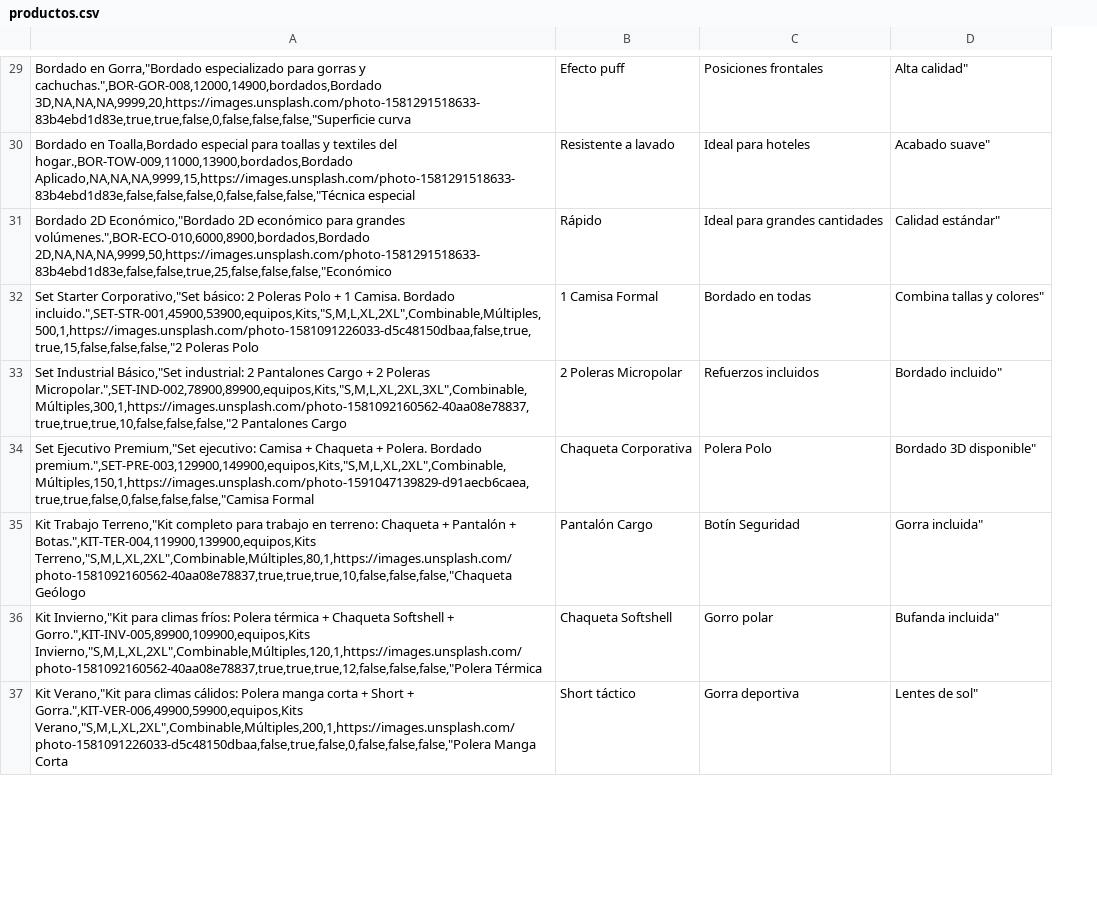
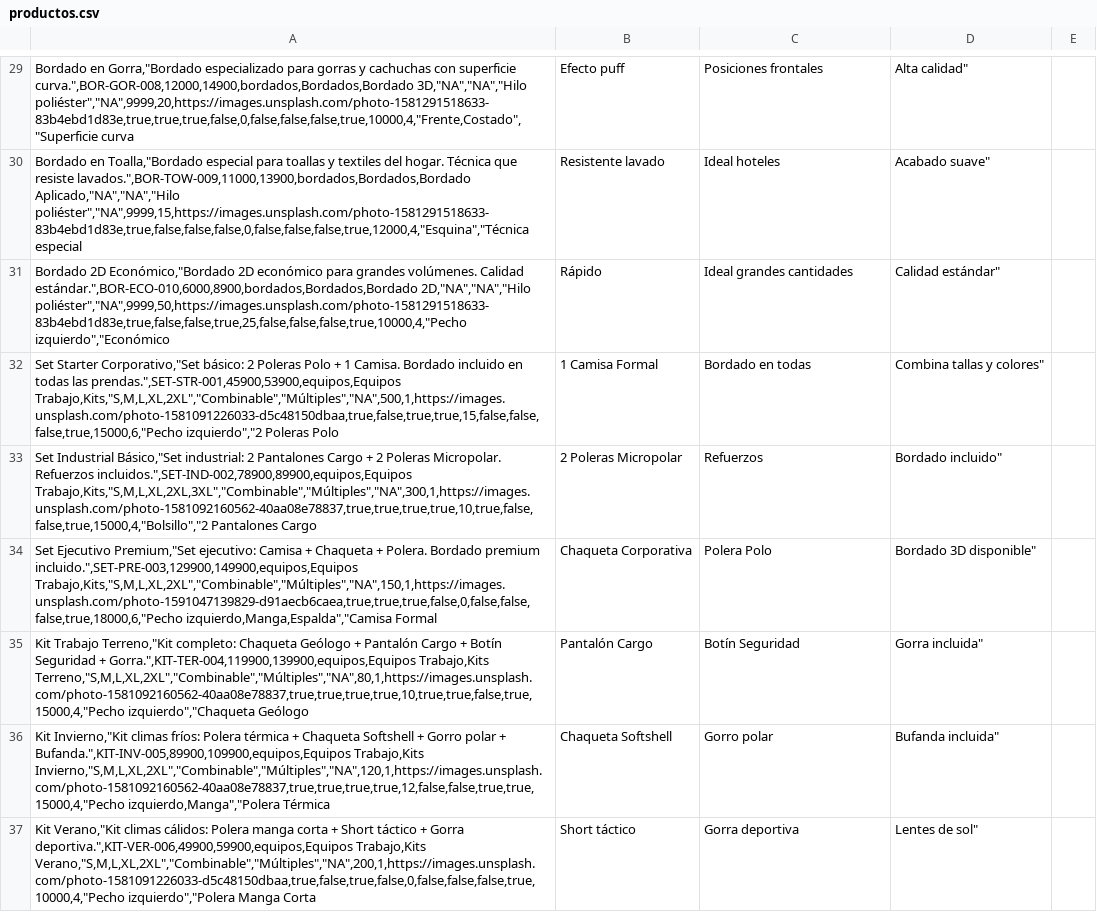
Before and after one commit to sashadavila/el-descueve, a CSV file: Datos_base_datos/productos.csv, drawn as a sheet; only a part is shown, gaps mark what is left out; removed rows and columns are numbered as before the commit, all else as after; the diff covers the shown part only; the diff names each change by its address in the sheet, - before the commit and + after, or states it on an @@ line.

Commit message:
modifica products csv

```diff
--- a/Datos_base_datos/productos.csv
+++ b/Datos_base_datos/productos.csv
-column A, rows 29-37: Bordado en Gorra,"Bordado especializado para gorras y cachuchas.",BOR-GOR-008,12000,14900,bordados,Bordado 3D,NA,NA,NA,9999,20,https://images.unsplash.com/photo-1581291518633-83b4ebd1d83e,true,true,false,0,false,false,false,"Superficie curva | Bordado en Toalla,Bordado especial para toallas y textiles del hogar.,BOR-TOW-009,11000,13900,bordados,Bordado Aplicado,NA,NA,NA,9999,15,https://images.unsplash.com/photo-1581291518633-83b4ebd1d83e,false,false,false,0,false,false,false,"Técnica especial | Bordado 2D Económico,"Bordado 2D económico para grandes volúmenes.",BOR-ECO-010,6000,8900,bordados,Bordado 2D,NA,NA,NA,9999,50,https://images.unsplash.com/photo-1581291518633-83b4ebd1d83e,false,false,true,25,false,false,false,"Económico | Set Starter Corporativo,"Set básico: 2 Poleras Polo + 1 Camisa. Bordado incluido.",SET-STR-001,45900,53900,equipos,Kits,"S,M,L,XL,2XL",Combinable,Múltiples,500,1,https://images.unsplash.com/photo-1581091226033-d5c48150dbaa,false,true,true,15,false,false,false,"2 Poleras Polo | Set Industrial Básico,"Set industrial: 2 Pantalones Cargo + 2 Poleras Micropolar.",SET-IND-002,78900,89900,equipos,Kits,"S,M,L,XL,2XL,3XL",Combinable,Múltiples,300,1,https://images.unsplash.com/photo-1581092160562-40aa08e78837,true,true,true,10,false,false,false,"2 Pantalones Cargo | Set Ejecutivo Premium,"Set ejecutivo: Camisa + Chaqueta + Polera. Bordado premium.",SET-PRE-003,129900,149900,equipos,Kits,"S,M,L,XL,2XL",Combinable,Múltiples,150,1,https://images.unsplash.com/photo-1591047139829-d91aecb6caea,true,true,false,0,false,false,false,"Camisa Formal | Kit Trabajo Terreno,"Kit completo para trabajo en terreno: Chaqueta + Pantalón + Botas.",KIT-TER-004,119900,139900,equipos,Kits Terreno,"S,M,L,XL,2XL",Combinable,Múltiples,80,1,https://images.unsplash.com/photo-1581092160562-40aa08e78837,true,true,true,10,false,false,false,"Chaqueta Geólogo | Kit Invierno,"Kit para climas fríos: Polera térmica + Chaqueta Softshell + Gorro.",KIT-INV-005,89900,109900,equipos,Kits Invierno,"S,M,L,XL,2XL",Combinable,Múltiples,120,1,https://images.unsplash.com/photo-1581092160562-40aa08e78837,true,true,true,12,false,false,false,"Polera Térmica | Kit Verano,"Kit para climas cálidos: Polera manga corta + Short + Gorra.",KIT-VER-006,49900,59900,equipos,Kits Verano,"S,M,L,XL,2XL",Combinable,Múltiples,200,1,https://images.unsplash.com/photo-1581091226033-d5c48150dbaa,false,true,false,0,false,false,false,"Polera Manga Corta
+column A, rows 29-37: Bordado en Gorra,"Bordado especializado para gorras y cachuchas con superficie curva.",BOR-GOR-008,12000,14900,bordados,Bordados,Bordado 3D,"NA","NA","Hilo poliéster","NA",9999,20,https://images.unsplash.com/photo-1581291518633-83b4ebd1d83e,true,true,true,false,0,false,false,false,true,10000,4,"Frente,Costado","Superficie curva | Bordado en Toalla,"Bordado especial para toallas y textiles del hogar. Técnica que resiste lavados.",BOR-TOW-009,11000,13900,bordados,Bordados,Bordado Aplicado,"NA","NA","Hilo poliéster","NA",9999,15,https://images.unsplash.com/photo-1581291518633-83b4ebd1d83e,true,false,false,false,0,false,false,false,true,12000,4,"Esquina","Técnica especial | Bordado 2D Económico,"Bordado 2D económico para grandes volúmenes. Calidad estándar.",BOR-ECO-010,6000,8900,bordados,Bordados,Bordado 2D,"NA","NA","Hilo poliéster","NA",9999,50,https://images.unsplash.com/photo-1581291518633-83b4ebd1d83e,true,false,false,true,25,false,false,false,true,10000,4,"Pecho izquierdo","Económico | Set Starter Corporativo,"Set básico: 2 Poleras Polo + 1 Camisa. Bordado incluido en todas las prendas.",SET-STR-001,45900,53900,equipos,Equipos Trabajo,Kits,"S,M,L,XL,2XL","Combinable","Múltiples","NA",500,1,https://images.unsplash.com/photo-1581091226033-d5c48150dbaa,true,false,true,true,15,false,false,false,true,15000,6,"Pecho izquierdo","2 Poleras Polo | Set Industrial Básico,"Set industrial: 2 Pantalones Cargo + 2 Poleras Micropolar. Refuerzos incluidos.",SET-IND-002,78900,89900,equipos,Equipos Trabajo,Kits,"S,M,L,XL,2XL,3XL","Combinable","Múltiples","NA",300,1,https://images.unsplash.com/photo-1581092160562-40aa08e78837,true,true,true,true,10,true,false,false,true,15000,4,"Bolsillo","2 Pantalones Cargo | Set Ejecutivo Premium,"Set ejecutivo: Camisa + Chaqueta + Polera. Bordado premium incluido.",SET-PRE-003,129900,149900,equipos,Equipos Trabajo,Kits,"S,M,L,XL,2XL","Combinable","Múltiples","NA",150,1,https://images.unsplash.com/photo-1591047139829-d91aecb6caea,true,true,true,false,0,false,false,false,true,18000,6,"Pecho izquierdo,Manga,Espalda","Camisa Formal | Kit Trabajo Terreno,"Kit completo: Chaqueta Geólogo + Pantalón Cargo + Botín Seguridad + Gorra.",KIT-TER-004,119900,139900,equipos,Equipos Trabajo,Kits Terreno,"S,M,L,XL,2XL","Combinable","Múltiples","NA",80,1,https://images.unsplash.com/photo-1581092160562-40aa08e78837,true,true,true,true,10,true,true,false,true,15000,4,"Pecho izquierdo","Chaqueta Geólogo | Kit Invierno,"Kit climas fríos: Polera térmica + Chaqueta Softshell + Gorro polar + Bufanda.",KIT-INV-005,89900,109900,equipos,Equipos Trabajo,Kits Invierno,"S,M,L,XL,2XL","Combinable","Múltiples","NA",120,1,https://images.unsplash.com/photo-1581092160562-40aa08e78837,true,true,true,true,12,false,false,true,true,15000,4,"Pecho izquierdo,Manga","Polera Térmica | Kit Verano,"Kit climas cálidos: Polera manga corta + Short táctico + Gorra deportiva.",KIT-VER-006,49900,59900,equipos,Equipos Trabajo,Kits Verano,"S,M,L,XL,2XL","Combinable","Múltiples","NA",200,1,https://images.unsplash.com/photo-1581091226033-d5c48150dbaa,true,false,true,false,0,false,false,false,true,10000,4,"Pecho izquierdo","Polera Manga Corta
+column E, empty
-B30: Resistente a lavado
+B30: Resistente lavado
-C30: Ideal para hoteles
+C30: Ideal hoteles
-C31: Ideal para grandes cantidades
+C31: Ideal grandes cantidades
-C33: Refuerzos incluidos
+C33: Refuerzos
```
Also changed, not shown: 1 added row, 1 removed row and 22 edited cells elsewhere in this file.
